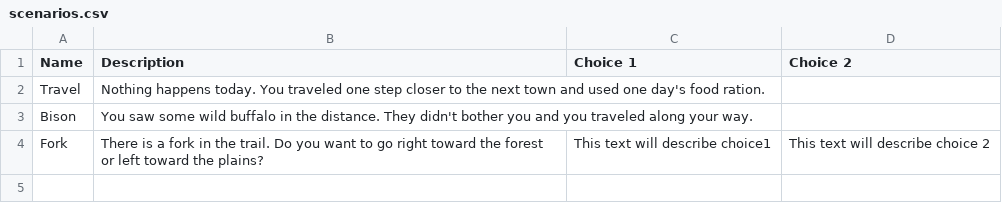
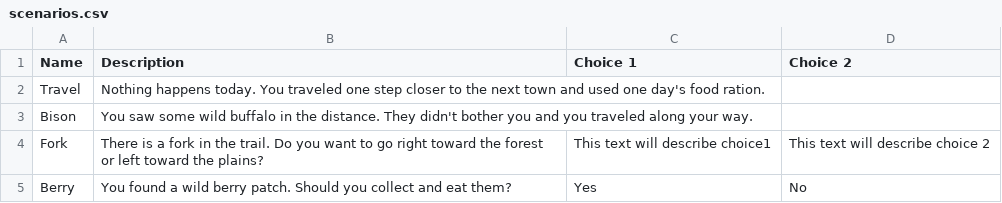
Before and after one commit to Crstt/SDEV265_GroupRed, a CSV file: scenarios/scenarios.csv, drawn as a sheet; the diff names each change by its address in the sheet, - before the commit and + after, or states it on an @@ line.

Commit message:
Berry scenario example

```diff
--- a/scenarios/scenarios.csv
+++ b/scenarios/scenarios.csv
+row 5: Berry | You found a wild berry patch. Should you collect and eat them? | Yes | No
```
Also changed, not shown: 2 other files.
